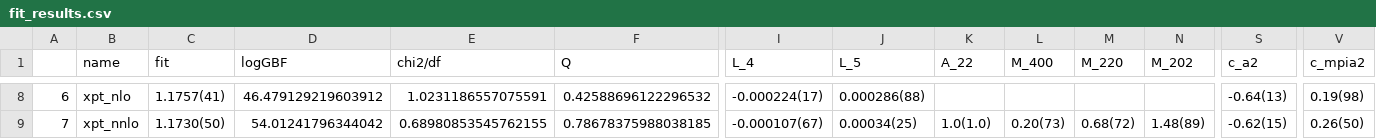
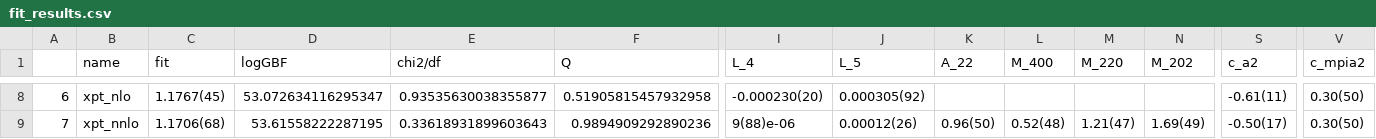
Before and after one commit to callat-qcd/project_fkfpi, a CSV file: results/fit_results.csv, drawn as a sheet; only a part is shown, gaps mark what is left out; the diff covers the shown part only; the diff names each change by its address in the sheet, - before the commit and + after, or states it on an @@ line.

```diff
--- a/results/fit_results.csv
+++ b/results/fit_results.csv
-C8 (fit): 1.1757(41)
+C8 (fit): 1.1767(45)
-D8 (logGBF): 46.479129219603912
+D8 (logGBF): 53.072634116295347
-E8 (chi2/df): 1.0231186557075591
+E8 (chi2/df): 0.93535630038355877
-F8 (Q): 0.42588696122296532
+F8 (Q): 0.51905815457932958
-I8 (L_4): -0.000224(17)
+I8 (L_4): -0.000230(20)
-J8 (L_5): 0.000286(88)
+J8 (L_5): 0.000305(92)
-S8 (c_a2): -0.64(13)
+S8 (c_a2): -0.61(11)
-V8 (c_mpia2): 0.19(98)
+V8 (c_mpia2): 0.30(50)
-C9 (fit): 1.1730(50)
+C9 (fit): 1.1706(68)
-D9 (logGBF): 54.01241796344042
+D9 (logGBF): 53.61558222287195
-E9 (chi2/df): 0.68980853545762155
+E9 (chi2/df): 0.33618931899603643
-F9 (Q): 0.78678375988038185
+F9 (Q): 0.9894909292890236
-I9 (L_4): -0.000107(67)
+I9 (L_4): 9(88)e-06
-J9 (L_5): 0.00034(25)
+J9 (L_5): 0.00012(26)
-K9 (A_22): 1.0(1.0)
+K9 (A_22): 0.96(50)
-L9 (M_400): 0.20(73)
+L9 (M_400): 0.52(48)
-M9 (M_220): 0.68(72)
+M9 (M_220): 1.21(47)
-N9 (M_202): 1.48(89)
+N9 (M_202): 1.69(49)
-S9 (c_a2): -0.62(15)
+S9 (c_a2): -0.50(17)
-V9 (c_mpia2): 0.26(50)
+V9 (c_mpia2): 0.30(50)
```
Also changed, not shown: 104 edited cells elsewhere in this file, 7 other files.
